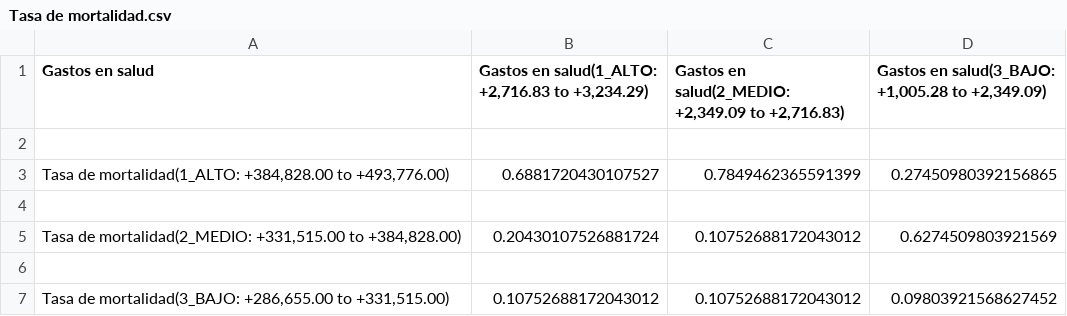
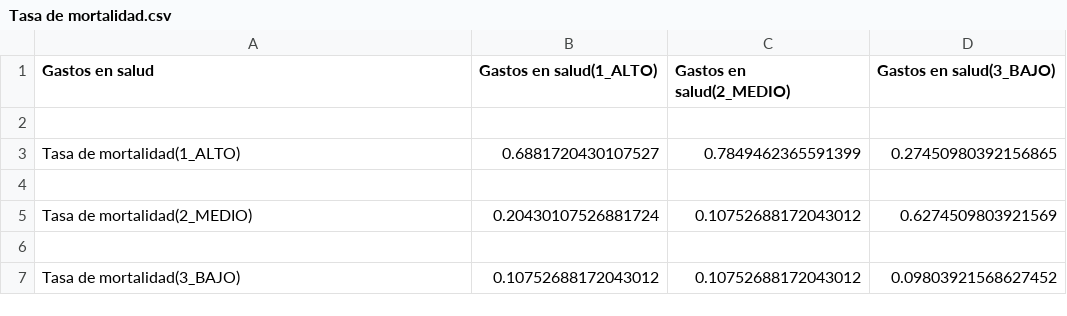
Before and after one commit to luchersol/Redes-Bayesianas, a CSV file: csv/cpds/Tasa de mortalidad.csv, drawn as a sheet.

```diff
--- a/csv/cpds/Tasa de mortalidad.csv
+++ b/csv/cpds/Tasa de mortalidad.csv
@@ -1,7 +1,7 @@
-Gastos en salud,"Gastos en salud(1_ALTO: +2,716.83 to +3,234.29)","Gastos en salud(2_MEDIO: +2,349.09 to +2,716.83)","Gastos en salud(3_BAJO: +1,005.28 to +2,349.09)"
+Gastos en salud,Gastos en salud(1_ALTO),Gastos en salud(2_MEDIO),Gastos en salud(3_BAJO)
 
-"Tasa de mortalidad(1_ALTO: +384,828.00 to +493,776.00)",0.6881720430107527,0.7849462365591399,0.27450980392156865
+Tasa de mortalidad(1_ALTO),0.6881720430107527,0.7849462365591399,0.27450980392156865
 
-"Tasa de mortalidad(2_MEDIO: +331,515.00 to +384,828.00)",0.20430107526881724,0.10752688172043012,0.6274509803921569
+Tasa de mortalidad(2_MEDIO),0.20430107526881724,0.10752688172043012,0.6274509803921569
 
-"Tasa de mortalidad(3_BAJO: +286,655.00 to +331,515.00)",0.10752688172043012,0.10752688172043012,0.09803921568627452
+Tasa de mortalidad(3_BAJO),0.10752688172043012,0.10752688172043012,0.09803921568627452
```
Also changed, not shown: csv/cpds/Gastos en salud.csv, csv/cpds/Producto Interior Bruto.csv, 9 other files.
